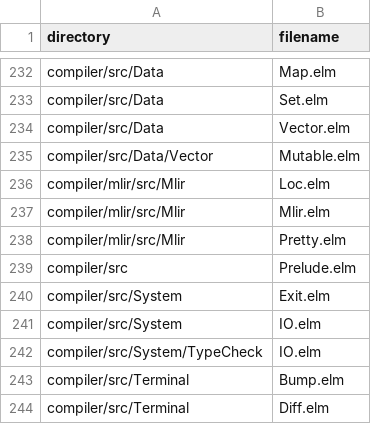
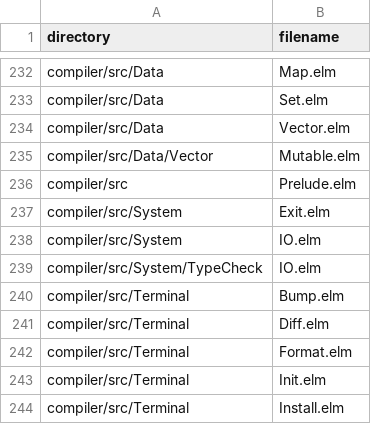
Before and after one commit to eco-lang/eco-compiler, a CSV file: design_docs/all-sources.csv, drawn as a sheet; only a part is shown, gaps mark what is left out; the shorter side is filled out with more unchanged rows.

Commit message:
Depend on the published the-sett/elm-mlir 6.0.0 and remove compiler/mlir
The compiler, its build-xhr and build-kernel bootstrap projects and the MAX spike's tensor package
take the-sett/elm-mlir 6.0.0 from the registry instead of the compiler/mlir source directory. That
directory goes, with the elm-mlir-tests target and check-mlir-api.sh, as the package now lives in
its own repository and its exposed-modules are enforced by Elm itself.

assembleModule now takes the bytecode producer string as its first argument. The compiler passes
"eco", so its output is unchanged, and Tensor.Internal.Ir passes "eco-lab/tensor". Stock Elm can
resolve the package, so check-tensor and docs-tensor run in the tensor package directly, and
tensor-tests.elm.json and the --local-package for the MLIR package (spike Makefile, test/main.cpp)
are dropped. cov.py, the benchmark scripts, a stale elm-review suppression and doc comments follow.

```diff
--- a/design_docs/all-sources.csv
+++ b/design_docs/all-sources.csv
@@ -235,5 +235,2 @@ compiler/src/Data,Vector.elm
 compiler/src/Data/Vector,Mutable.elm
-compiler/mlir/src/Mlir,Loc.elm
-compiler/mlir/src/Mlir,Mlir.elm
-compiler/mlir/src/Mlir,Pretty.elm
 compiler/src,Prelude.elm
```
Also changed, not shown: 54 other files.
